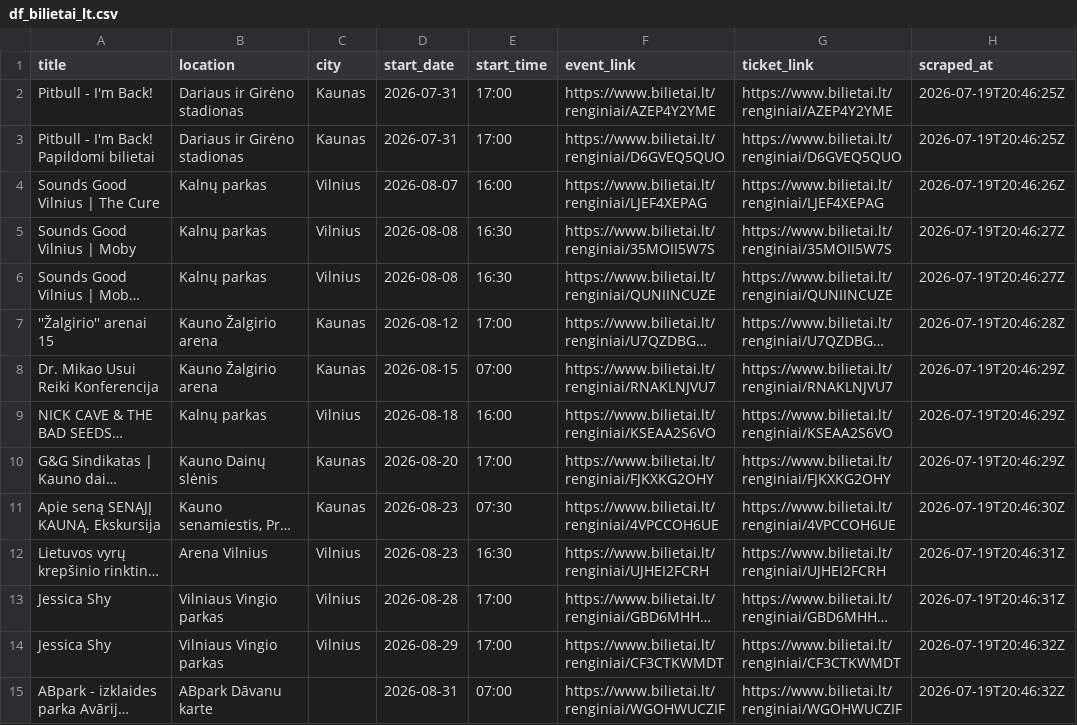
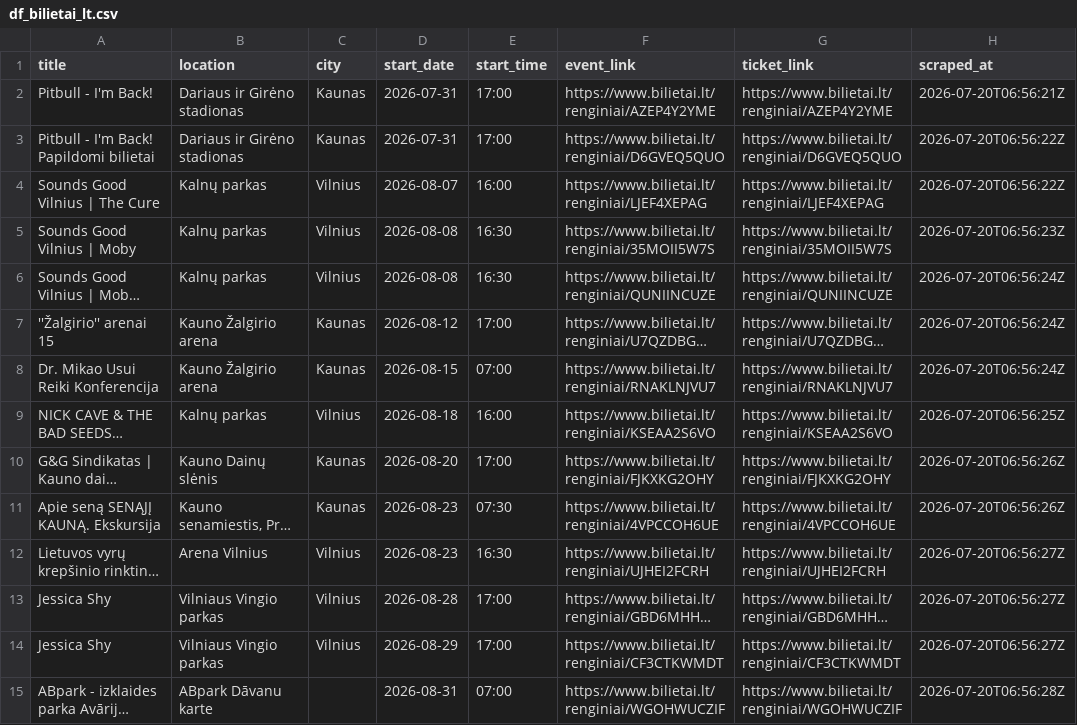
Before and after one commit to gabija-dimsaite/event_scraper, a CSV file: output/df_bilietai_lt.csv, drawn as a sheet; only a part is shown; long unchanged cells end in …; the diff covers the shown part only; the diff names each change by its address in the sheet, - before the commit and + after, or states it on an @@ line.

```diff
--- a/output/df_bilietai_lt.csv
+++ b/output/df_bilietai_lt.csv
-H2 (scraped_at): 2026-07-19T20:46:25Z
+H2 (scraped_at): 2026-07-20T06:56:21Z
-H3 (scraped_at): 2026-07-19T20:46:25Z
+H3 (scraped_at): 2026-07-20T06:56:22Z
-H4 (scraped_at): 2026-07-19T20:46:26Z
+H4 (scraped_at): 2026-07-20T06:56:22Z
-H5 (scraped_at): 2026-07-19T20:46:27Z
+H5 (scraped_at): 2026-07-20T06:56:23Z
-H6 (scraped_at): 2026-07-19T20:46:27Z
+H6 (scraped_at): 2026-07-20T06:56:24Z
-H7 (scraped_at): 2026-07-19T20:46:28Z
+H7 (scraped_at): 2026-07-20T06:56:24Z
-H8 (scraped_at): 2026-07-19T20:46:29Z
+H8 (scraped_at): 2026-07-20T06:56:24Z
-H9 (scraped_at): 2026-07-19T20:46:29Z
+H9 (scraped_at): 2026-07-20T06:56:25Z
-H10 (scraped_at): 2026-07-19T20:46:29Z
+H10 (scraped_at): 2026-07-20T06:56:26Z
-H11 (scraped_at): 2026-07-19T20:46:30Z
+H11 (scraped_at): 2026-07-20T06:56:26Z
-H12:H13 (scraped_at): 2026-07-19T20:46:31Z
+H12:H13 (scraped_at): 2026-07-20T06:56:27Z
-H14 (scraped_at): 2026-07-19T20:46:32Z
+H14 (scraped_at): 2026-07-20T06:56:27Z
-H15 (scraped_at): 2026-07-19T20:46:32Z
+H15 (scraped_at): 2026-07-20T06:56:28Z
```
Also changed, not shown: 84 edited cells elsewhere in this file, output/df_compensa.csv, output/df_twinsbet.csv.
